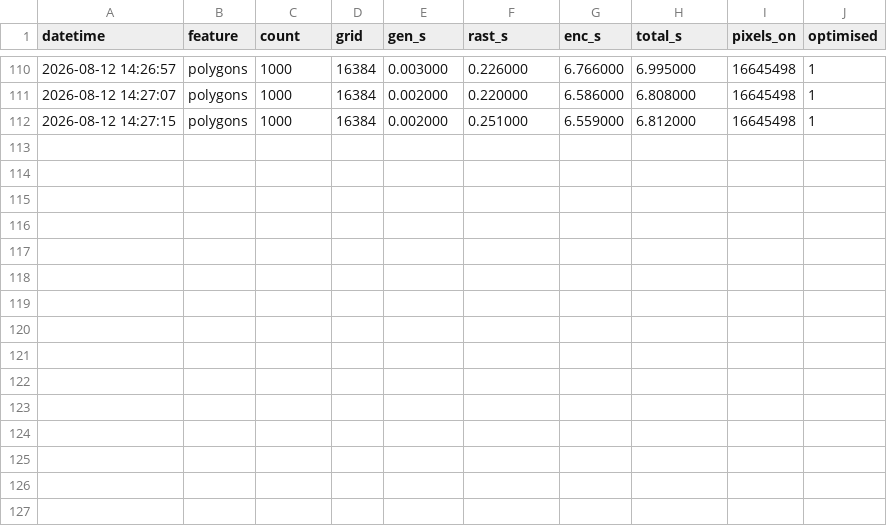
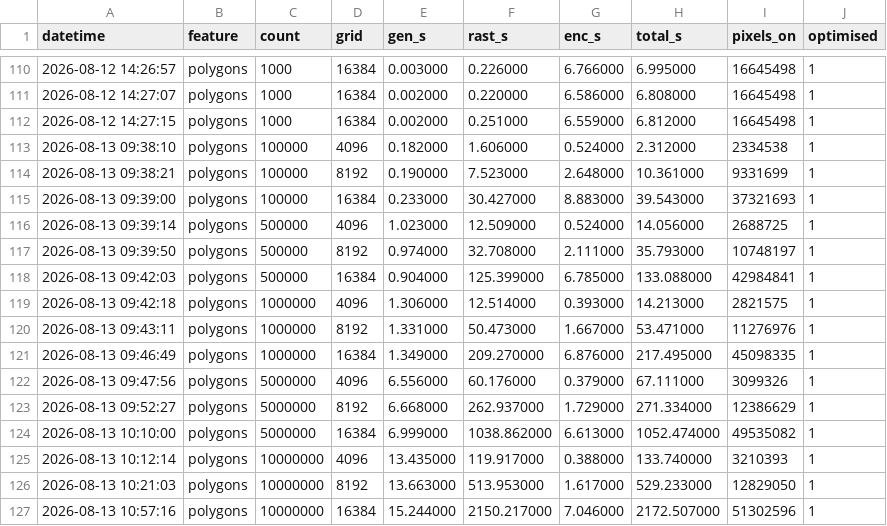
Before and after one commit to qncubed3/rapidmap-assessment, a CSV file: task2/performance_log.csv, drawn as a sheet; only a part is shown, gaps mark what is left out.

```diff
--- a/task2/performance_log.csv
+++ b/task2/performance_log.csv
@@ -112 +112,16 @@ datetime,feature,count,grid,gen_s,rast_s,enc_s,total_s,pixels_on,optimised
 2026-08-12 14:27:15,polygons,1000,16384,0.002000,0.251000,6.559000,6.812000,16645498,1
+2026-08-13 09:38:10,polygons,100000,4096,0.182000,1.606000,0.524000,2.312000,2334538,1
+2026-08-13 09:38:21,polygons,100000,8192,0.190000,7.523000,2.648000,10.361000,9331699,1
+2026-08-13 09:39:00,polygons,100000,16384,0.233000,30.427000,8.883000,39.543000,37321693,1
+2026-08-13 09:39:14,polygons,500000,4096,1.023000,12.509000,0.524000,14.056000,2688725,1
+2026-08-13 09:39:50,polygons,500000,8192,0.974000,32.708000,2.111000,35.793000,10748197,1
+2026-08-13 09:42:03,polygons,500000,16384,0.904000,125.399000,6.785000,133.088000,42984841,1
+2026-08-13 09:42:18,polygons,1000000,4096,1.306000,12.514000,0.393000,14.213000,2821575,1
+2026-08-13 09:43:11,polygons,1000000,8192,1.331000,50.473000,1.667000,53.471000,11276976,1
+2026-08-13 09:46:49,polygons,1000000,16384,1.349000,209.270000,6.876000,217.495000,45098335,1
+2026-08-13 09:47:56,polygons,5000000,4096,6.556000,60.176000,0.379000,67.111000,3099326,1
+2026-08-13 09:52:27,polygons,5000000,8192,6.668000,262.937000,1.729000,271.334000,12386629,1
+2026-08-13 10:10:00,polygons,5000000,16384,6.999000,1038.862000,6.613000,1052.474000,49535082,1
+2026-08-13 10:12:14,polygons,10000000,4096,13.435000,119.917000,0.388000,133.740000,3210393,1
+2026-08-13 10:21:03,polygons,10000000,8192,13.663000,513.953000,1.617000,529.233000,12829050,1
+2026-08-13 10:57:16,polygons,10000000,16384,15.244000,2150.217000,7.046000,2172.507000,51302596,1
```
Also changed, not shown: task2/performance_log_poly.csv, 7 other files.
